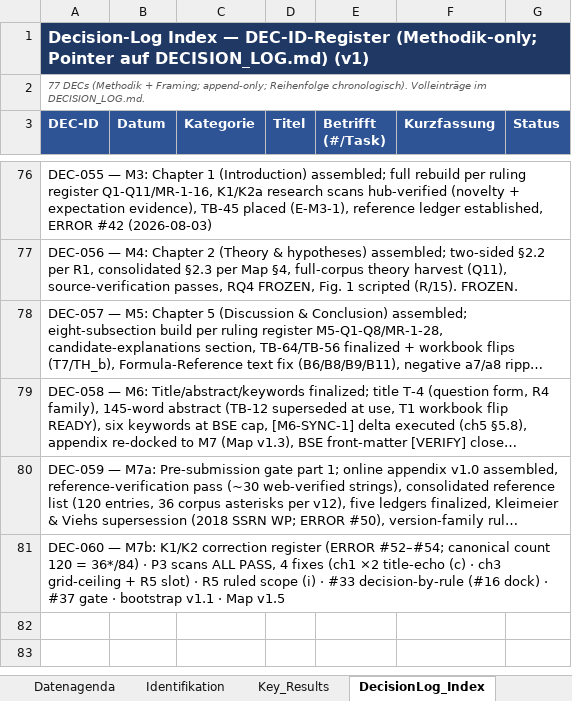
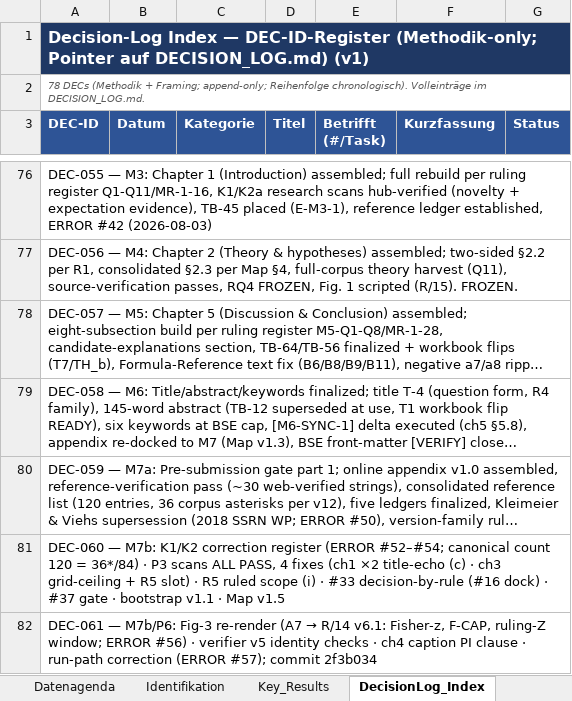
Before and after one commit to rwitte-wu-research/FOMA-CER-COD-Paris, an Excel workbook: docs/CER-COD_Status.xlsx, sheet DecisionLog_Index, drawn as a sheet; only a part is shown, gaps mark what is left out; long unchanged cells end in …; values as stored, in another font and other column widths than the file's, no borders; the diff names each change by its address in the sheet, - before the commit and + after, or states it on an @@ line.

Commit message:
M7b close: submission-readiness register (17 items), ERROR #55, map v1.6 (M phase closed), status close touch; assembly v1.0 + reference + CC contract committed per P6.5 [DEC-060]

```diff
--- a/docs/CER-COD_Status.xlsx (sheet DecisionLog_Index)
+++ b/docs/CER-COD_Status.xlsx (sheet DecisionLog_Index)
-A2 (DEC-ID): 77 DECs (Methodik…
+A2 (DEC-ID): 78 DECs (Methodik…
+row 82: DEC-061 — M7b/P6: Fig-3 re-render (A7 → R/14 v6.1: Fisher-z, F-CAP, ruling-Z window; ERROR #56) · verifier v5 identity checks · ch4 caption PI clause · run-path correction (ERROR #57); commit 2f3b034
```
Also changed, not shown: sheet Ablauf, 6 other files.
